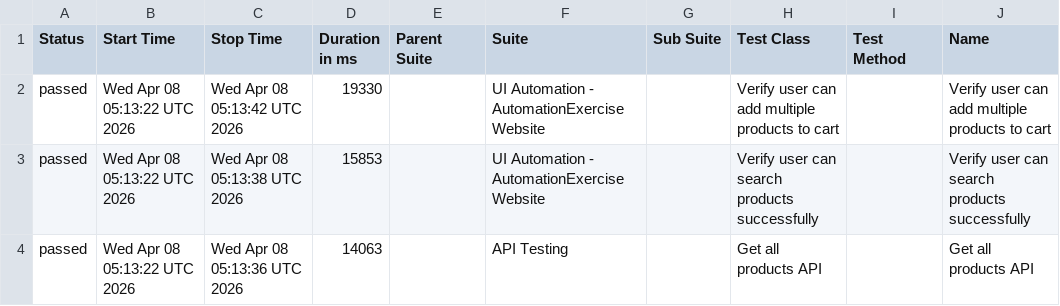
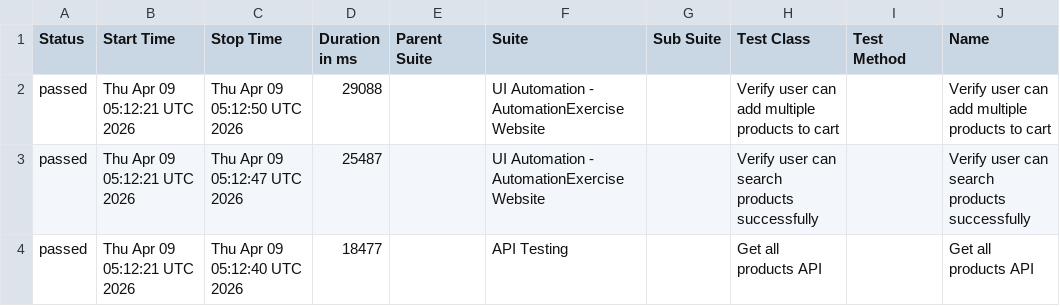
Before and after one commit to arjunonkar/suiapiautomation, a CSV file: data/suites.csv, drawn as a sheet; only a part is shown; the diff names each change by its address in the sheet, - before the commit and + after, or states it on an @@ line.

```diff
--- a/data/suites.csv
+++ b/data/suites.csv
-B2:B4 (Start Time): Wed Apr 08 05:13:22 UTC 2026
+B2:B4 (Start Time): Thu Apr 09 05:12:21 UTC 2026
-C2 (Stop Time): Wed Apr 08 05:13:42 UTC 2026
+C2 (Stop Time): Thu Apr 09 05:12:50 UTC 2026
-D2 (Duration in ms): 19330
+D2 (Duration in ms): 29088
-C3 (Stop Time): Wed Apr 08 05:13:38 UTC 2026
+C3 (Stop Time): Thu Apr 09 05:12:47 UTC 2026
-D3 (Duration in ms): 15853
+D3 (Duration in ms): 25487
-C4 (Stop Time): Wed Apr 08 05:13:36 UTC 2026
+C4 (Stop Time): Thu Apr 09 05:12:40 UTC 2026
-D4 (Duration in ms): 14063
+D4 (Duration in ms): 18477
```
Also changed, not shown: 20 other files.
